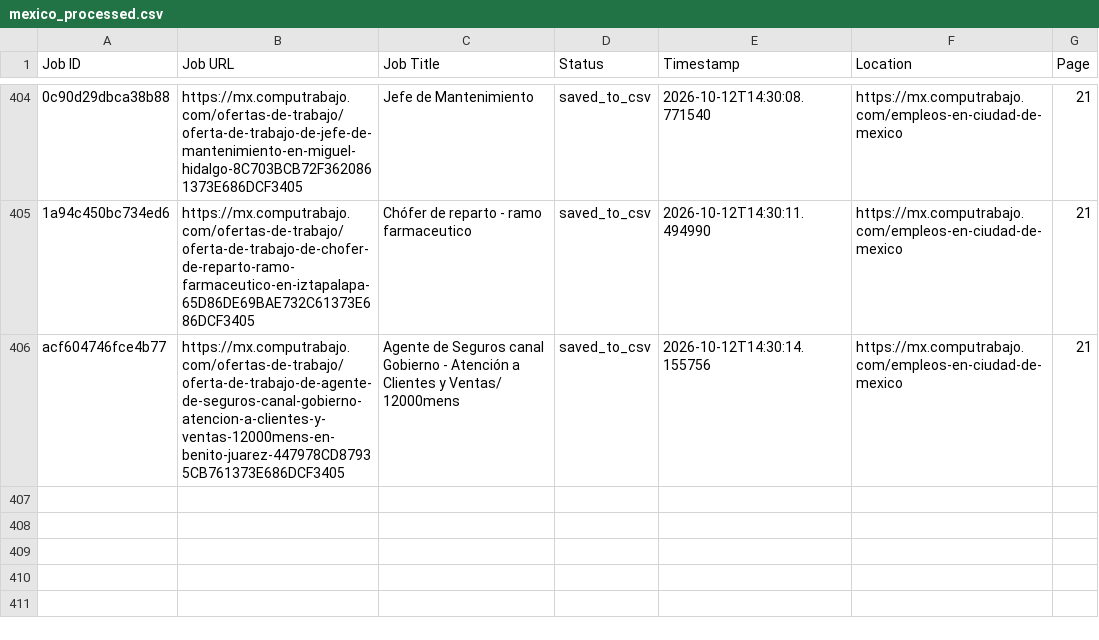
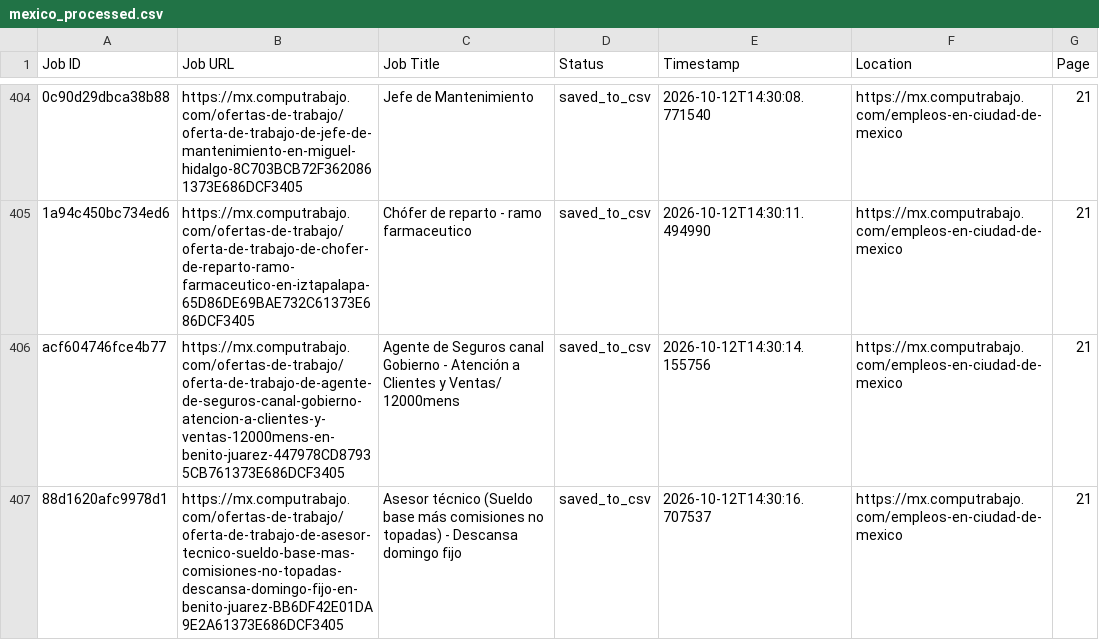
Before and after one commit to liliankason/computrabajo_mexico_scraper, a CSV file: mexico_processed.csv, drawn as a sheet; only a part is shown, gaps mark what is left out; the diff names each change by its address in the sheet, - before the commit and + after, or states it on an @@ line.

```diff
--- a/mexico_processed.csv
+++ b/mexico_processed.csv
+row 407: 88d1620afc9978d1 | https://mx.computrabajo.com/ofertas-de-trabajo/oferta-de-trabajo-de-asesor-tecnico-sueldo-base-mas-comisiones-no-topadas-descansa-domingo-fijo-en-benito-juarez-BB6DF42E01DA9E2A61373E686DCF3405 | Asesor técnico (Sueldo base más comisiones no topadas) - Descansa domingo fijo | saved_to_csv | 2026-10-12T14:30:16.707537 | https://mx.computrabajo.com/empleos-en-ciudad-de-mexico | 21
```
Also changed, not shown: mexico_scraped_jobs.csv, 1 other file.
